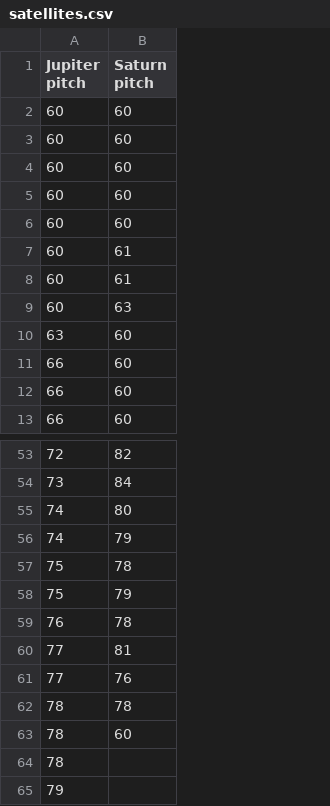
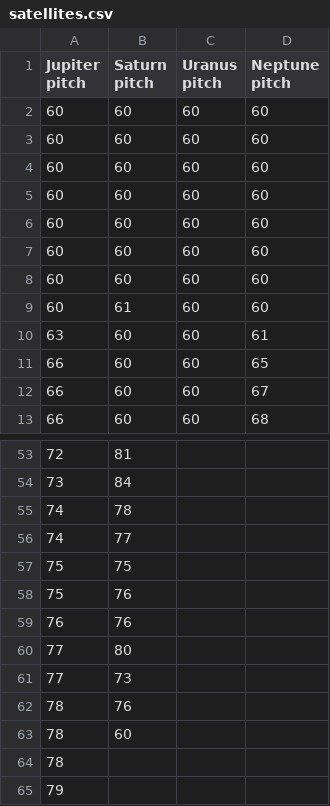
Before and after one commit to jeremymuller/the-grand-tour, a CSV file: data/satellites.csv, drawn as a sheet; only a part is shown, gaps mark what is left out; removed rows and columns are numbered as before the commit, all else as after; the diff covers the shown part only; the diff names each change by its address in the sheet, - before the commit and + after, or states it on an @@ line.

```diff
--- a/data/satellites.csv
+++ b/data/satellites.csv
+column C (Uranus pitch), rows 2-6: all 60; rows 9-13: all 60
+column D (Neptune pitch), rows 2-6: all 60; rows 9-13: 60 | 61 | 65 | 67 | 68
+row 7: 60 | 60 | 60 | 60
+row 8: 60 | 60 | 60 | 60
-row 8: 60 | 61
-row 9: 60 | 63
-B53 (Saturn pitch): 82
+B53 (Saturn pitch): 81
-B55 (Saturn pitch): 80
+B55 (Saturn pitch): 78
-B56 (Saturn pitch): 79
+B56 (Saturn pitch): 77
-B57 (Saturn pitch): 78
+B57 (Saturn pitch): 75
-B58 (Saturn pitch): 79
+B58 (Saturn pitch): 76
-B59 (Saturn pitch): 78
+B59 (Saturn pitch): 76
-B60 (Saturn pitch): 81
+B60 (Saturn pitch): 80
-B61 (Saturn pitch): 76
+B61 (Saturn pitch): 73
-B62 (Saturn pitch): 78
+B62 (Saturn pitch): 76
```
Also changed, not shown: 17 added rows, 17 removed rows and 3 edited cells elsewhere in this file, 2 other files.
